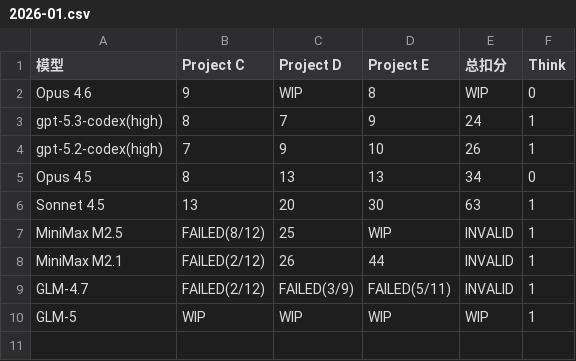
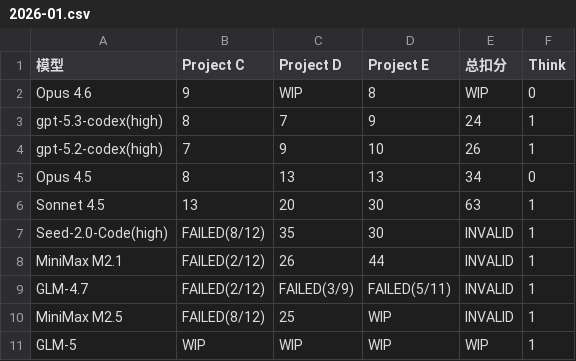
Before and after one commit to llm2014/llm_benchmark, a CSV file: docs/data/code_v3/2026-01.csv, drawn as a sheet.

Commit message:
add seed-2.0-code

```diff
--- a/docs/data/code_v3/2026-01.csv
+++ b/docs/data/code_v3/2026-01.csv
@@ -6,5 +6,6 @@
 "Sonnet 4.5",13,20,"30",63,"1"
-"MiniMax M2.5","FAILED(8/12)","25","WIP","INVALID","1"
+"Seed-2.0-Code(high)","FAILED(8/12)","35","30","INVALID","1"
 "MiniMax M2.1","FAILED(2/12)","26","44","INVALID","1"
 "GLM-4.7","FAILED(2/12)","FAILED(3/9)","FAILED(5/11)","INVALID","1"
+"MiniMax M2.5","FAILED(8/12)","25","WIP","INVALID","1"
 "GLM-5","WIP","WIP","WIP","WIP","1"
```
